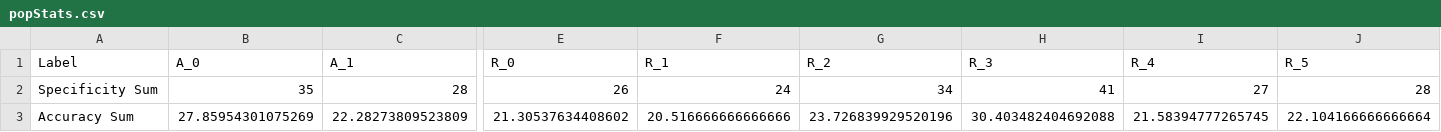
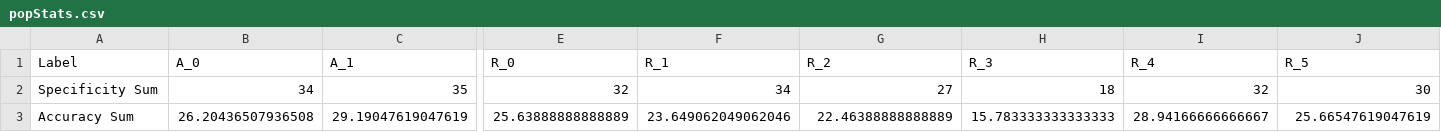
Before and after one commit to UrbsLab/scikit-eLCS, a CSV file: popStats.csv, drawn as a sheet; only a part is shown, gaps mark what is left out; the diff covers the shown part only; the diff names each change by its address in the sheet, - before the commit and + after, or states it on an @@ line.

```diff
--- a/popStats.csv
+++ b/popStats.csv
-B2 (A_0): 35
+B2 (A_0): 34
-C2 (A_1): 28
+C2 (A_1): 35
-E2 (R_0): 26
+E2 (R_0): 32
-F2 (R_1): 24
+F2 (R_1): 34
-G2 (R_2): 34
+G2 (R_2): 27
-H2 (R_3): 41
+H2 (R_3): 18
-I2 (R_4): 27
+I2 (R_4): 32
-J2 (R_5): 28
+J2 (R_5): 30
-B3 (A_0): 27.85954301075269
+B3 (A_0): 26.20436507936508
-C3 (A_1): 22.28273809523809
+C3 (A_1): 29.19047619047619
-E3 (R_0): 21.30537634408602
+E3 (R_0): 25.63888888888889
-F3 (R_1): 20.516666666666666
+F3 (R_1): 23.649062049062046
-G3 (R_2): 23.726839929520196
+G3 (R_2): 22.46388888888889
-H3 (R_3): 30.403482404692088
+H3 (R_3): 15.783333333333333
-I3 (R_4): 21.58394777265745
+I3 (R_4): 28.94166666666667
-J3 (R_5): 22.104166666666664
+J3 (R_5): 25.66547619047619
```
Also changed, not shown: 4 edited cells elsewhere in this file, iterationData.csv, populationData.csv, 7 other files.
